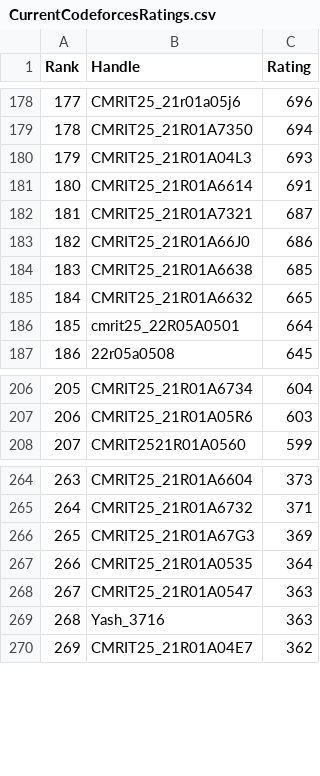
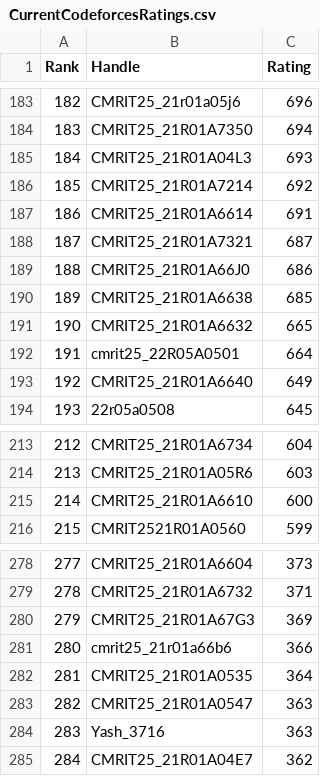
Before and after one commit to gabyah92/CodeforcesRankingGUI, a CSV file: Leaderboards/CurrentCodeforcesRatings.csv, drawn as a sheet; only a part is shown, gaps mark what is left out; the diff covers the shown part only; the diff names each change by its address in the sheet, - before the commit and + after, or states it on an @@ line.

```diff
--- a/Leaderboards/CurrentCodeforcesRatings.csv
+++ b/Leaderboards/CurrentCodeforcesRatings.csv
@@ column A (Rank) renumbered from row 98 down @@
+row 186: 185 | CMRIT25_21R01A7214 | 692
+row 193: 192 | CMRIT25_21R01A6640 | 649
+row 215: 214 | CMRIT25_21R01A6610 | 600
+row 281: 280 | cmrit25_21r01a66b6 | 366
```
Also changed, not shown: 15 added rows elsewhere in this file.
